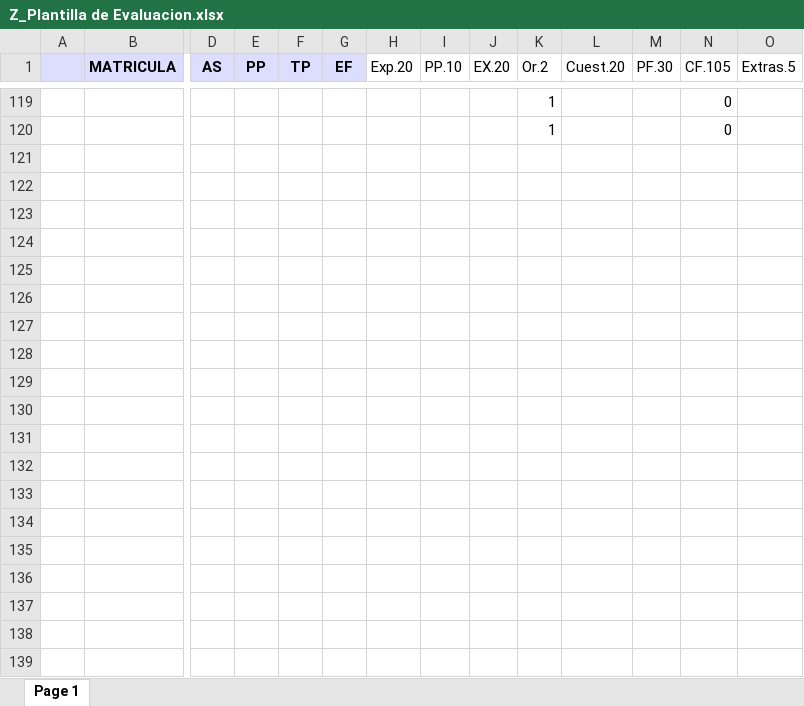
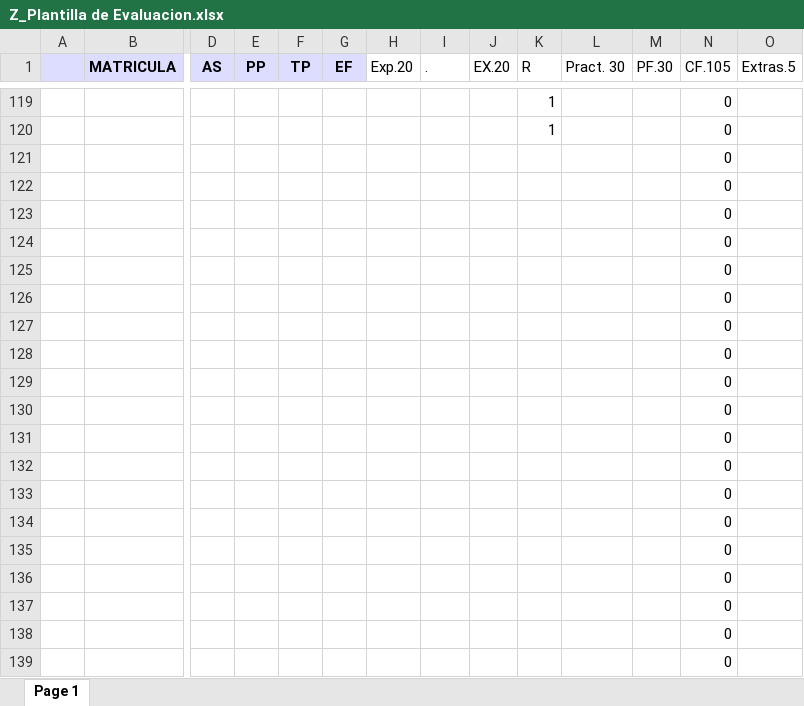
Before and after one commit to sgermosen/DocumentosUniversitarios, an Excel workbook: OYM/_DocumentosComunes/Z_Plantilla de Evaluacion.xlsx, sheet Page 1, drawn as a sheet; only a part is shown, gaps mark what is left out; values as stored, in another font and other column widths than the file's, no borders; rows hold the shown columns only; the diff covers the shown part only; the diff names each change by its address in the sheet, - before the commit and + after, or states it on an @@ line.

```diff
--- a/OYM/_DocumentosComunes/Z_Plantilla de Evaluacion.xlsx (sheet Page 1)
+++ b/OYM/_DocumentosComunes/Z_Plantilla de Evaluacion.xlsx (sheet Page 1)
-I1: PP.10
+I1: .
-K1: Or.2
+K1: R
-L1: Cuest.20
+L1: Pract. 30
+row 121:  |  |  |  |  |  |  |  |  |  |  |  | 0
+row 122:  |  |  |  |  |  |  |  |  |  |  |  | 0
+row 123:  |  |  |  |  |  |  |  |  |  |  |  | 0
+row 124:  |  |  |  |  |  |  |  |  |  |  |  | 0
+row 125:  |  |  |  |  |  |  |  |  |  |  |  | 0
+row 126:  |  |  |  |  |  |  |  |  |  |  |  | 0
+row 127:  |  |  |  |  |  |  |  |  |  |  |  | 0
+row 128:  |  |  |  |  |  |  |  |  |  |  |  | 0
+row 129:  |  |  |  |  |  |  |  |  |  |  |  | 0
+row 130:  |  |  |  |  |  |  |  |  |  |  |  | 0
+row 131:  |  |  |  |  |  |  |  |  |  |  |  | 0
+row 132:  |  |  |  |  |  |  |  |  |  |  |  | 0
+row 133:  |  |  |  |  |  |  |  |  |  |  |  | 0
+row 134:  |  |  |  |  |  |  |  |  |  |  |  | 0
+row 135:  |  |  |  |  |  |  |  |  |  |  |  | 0
+row 136:  |  |  |  |  |  |  |  |  |  |  |  | 0
+row 137:  |  |  |  |  |  |  |  |  |  |  |  | 0
+row 138:  |  |  |  |  |  |  |  |  |  |  |  | 0
+row 139:  |  |  |  |  |  |  |  |  |  |  |  | 0
```
Also changed, not shown: 30 added rows and 2 edited cells elsewhere in this sheet, formulas that keep their value, OYM/_DocumentosComunes/_AL.xlsx, OYM/_DocumentosComunes/_BD (Autosaved).xlsx, 14 other files.
